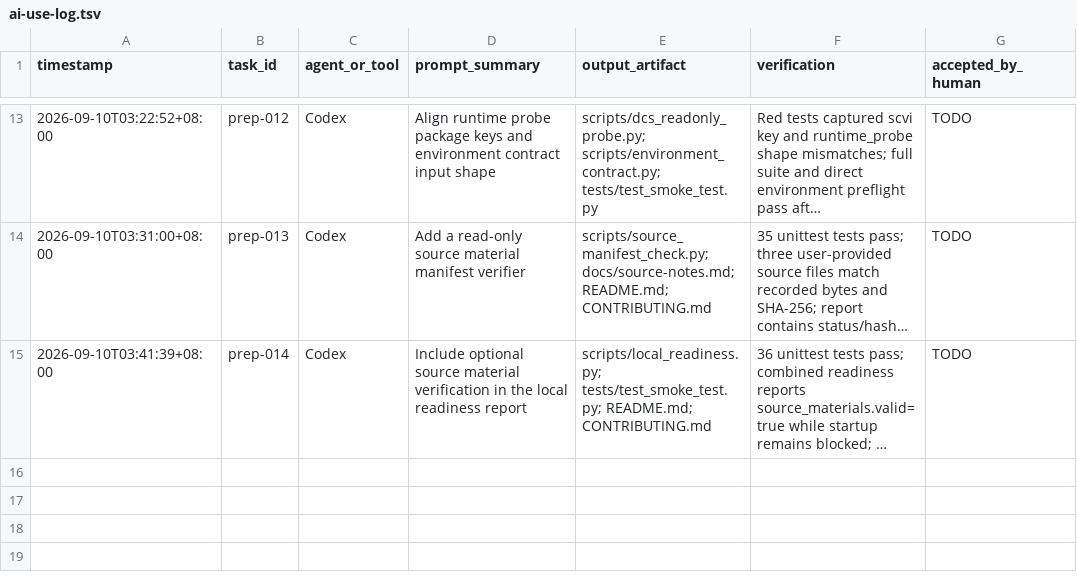
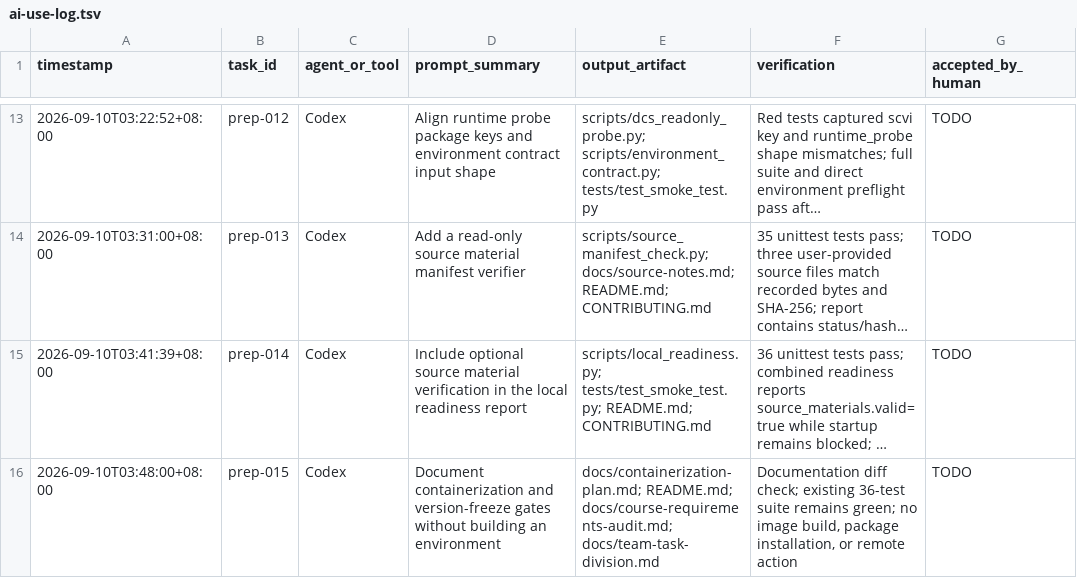
Before and after one commit to bernis-web/course5-prep, a TSV file: docs/ai-use-log.tsv, drawn as a sheet; only a part is shown, gaps mark what is left out; long unchanged cells end in …; the diff names each change by its address in the sheet, - before the commit and + after, or states it on an @@ line.

Commit message:
docs: define containerization freeze gates

```diff
--- a/docs/ai-use-log.tsv
+++ b/docs/ai-use-log.tsv
+row 16: 2026-09-10T03:48:00+08:00 | prep-015 | Codex | Document containerization and version-freeze gates without building an environment | docs/containerization-plan.md; README.md; docs/course-requirements-audit.md; docs/team-task-division.md | Documentation diff check; existing 36-test suite remains green; no image build, package installation, or remote action | TODO
```
Also changed, not shown: 4 other files.
